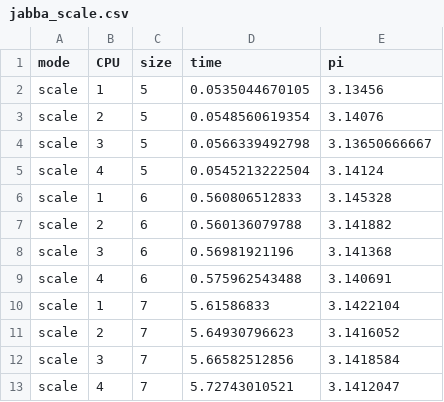
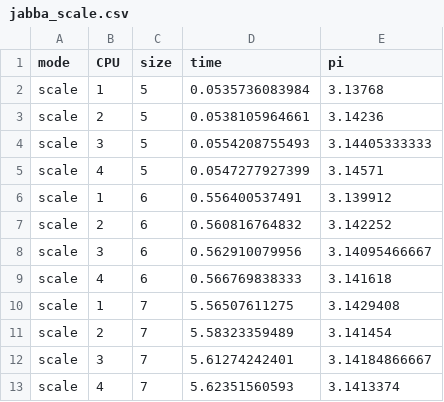
Before and after one commit to jasieksz/pp-lab, a CSV file: lab3/montecarlo_pi/results/jabba_scale.csv, drawn as a sheet.

```diff
--- a/lab3/montecarlo_pi/results/jabba_scale.csv
+++ b/lab3/montecarlo_pi/results/jabba_scale.csv
@@ -1,13 +1,13 @@
 mode,CPU,size,time,pi
-scale,1,5,0.0535044670105,3.13456
-scale,2,5,0.0548560619354,3.14076
-scale,3,5,0.0566339492798,3.13650666667
-scale,4,5,0.0545213222504,3.14124
-scale,1,6,0.560806512833,3.145328
-scale,2,6,0.560136079788,3.141882
-scale,3,6,0.56981921196,3.141368
-scale,4,6,0.575962543488,3.140691
-scale,1,7,5.61586833,3.1422104
-scale,2,7,5.64930796623,3.1416052
-scale,3,7,5.66582512856,3.1418584
-scale,4,7,5.72743010521,3.1412047
+scale,1,5,0.0535736083984,3.13768
+scale,2,5,0.0538105964661,3.14236
+scale,3,5,0.0554208755493,3.14405333333
+scale,4,5,0.0547277927399,3.14571
+scale,1,6,0.556400537491,3.139912
+scale,2,6,0.560816764832,3.142252
+scale,3,6,0.562910079956,3.14095466667
+scale,4,6,0.566769838333,3.141618
+scale,1,7,5.56507611275,3.1429408
+scale,2,7,5.58323359489,3.141454
+scale,3,7,5.61274242401,3.14184866667
+scale,4,7,5.62351560593,3.1413374
```
Also changed, not shown: lab3/montecarlo_pi/results/jabba_reg.csv, 4 other files.
